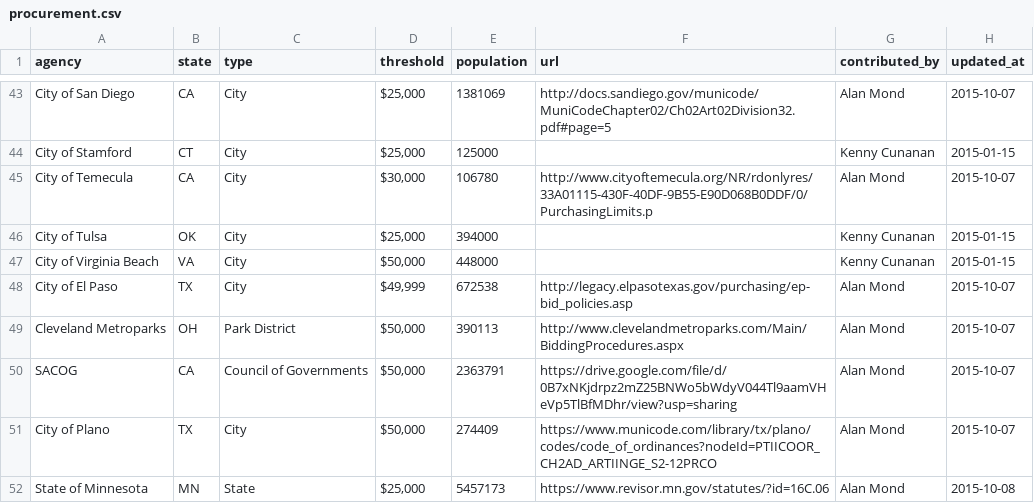
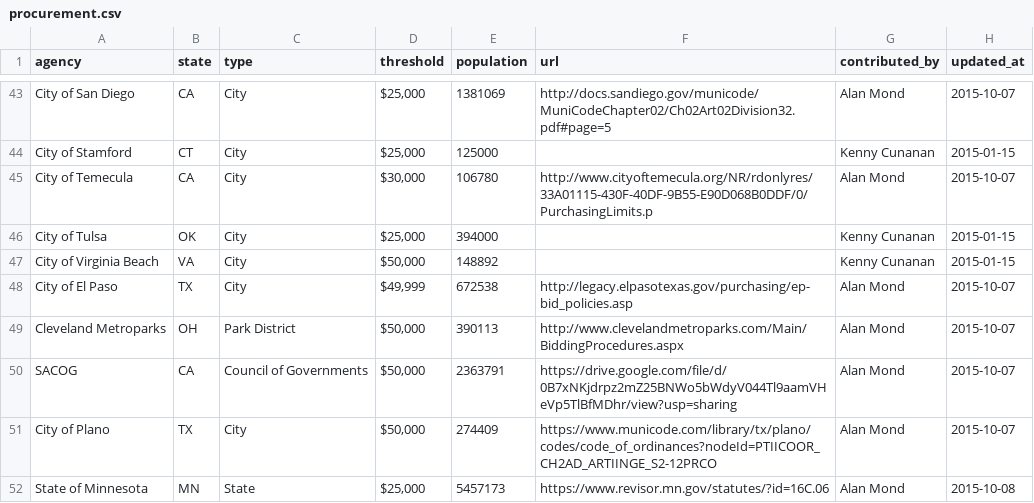
Before and after one commit to munirent/openprocure, a CSV file: procurement.csv, drawn as a sheet; only a part is shown, gaps mark what is left out.

```diff
--- a/procurement.csv
+++ b/procurement.csv
@@ -46,3 +46,3 @@ City of Temecula,CA,City,"$30,000",106780,http://www.cityoftemecula.org/NR/rdonl
 City of Tulsa,OK,City,"$25,000",394000,,Kenny Cunanan,2015-01-15
-City of Virginia Beach,VA,City,"$50,000",448000,,Kenny Cunanan,2015-01-15
+City of Virginia Beach,VA,City,"$50,000",148892,,Kenny Cunanan,2015-01-15
 City of El Paso,TX,City,"$49,999",672538,http://legacy.elpasotexas.gov/purchasing/ep-bid_policies.asp,Alan Mond,2015-10-07
```
Also changed, not shown: 1 other file.
